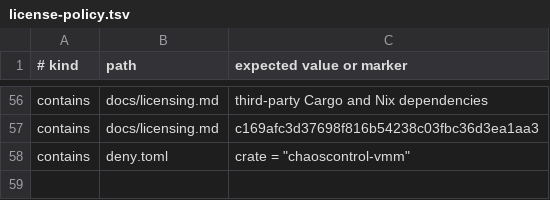
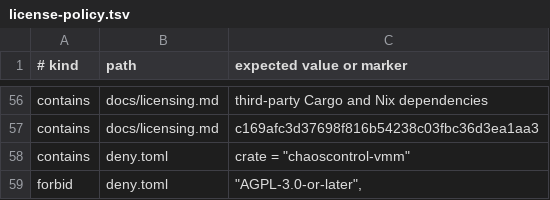
Before and after one commit to brittonr/chaoscontrol, a TSV file: license-policy.tsv, drawn as a sheet; only a part is shown, gaps mark what is left out.

Commit message:
bind license closeout to the first immutable policy revision

```diff
--- a/license-policy.tsv
+++ b/license-policy.tsv
@@ -58 +58,2 @@ contains	docs/licensing.md	c169afc3d37698f816b54238c03fbc36d3ea1aa3
 contains	deny.toml	crate = "chaoscontrol-vmm"
+forbid	deny.toml	  "AGPL-3.0-or-later",
```
Also changed, not shown: 9 other files.
